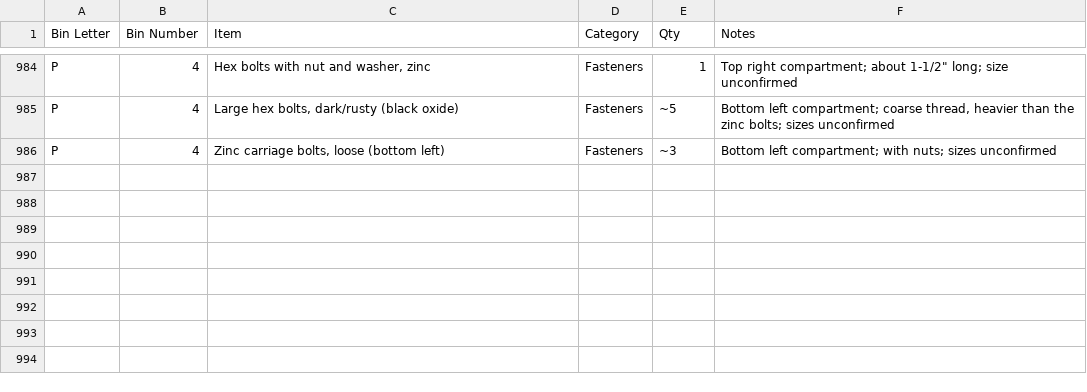
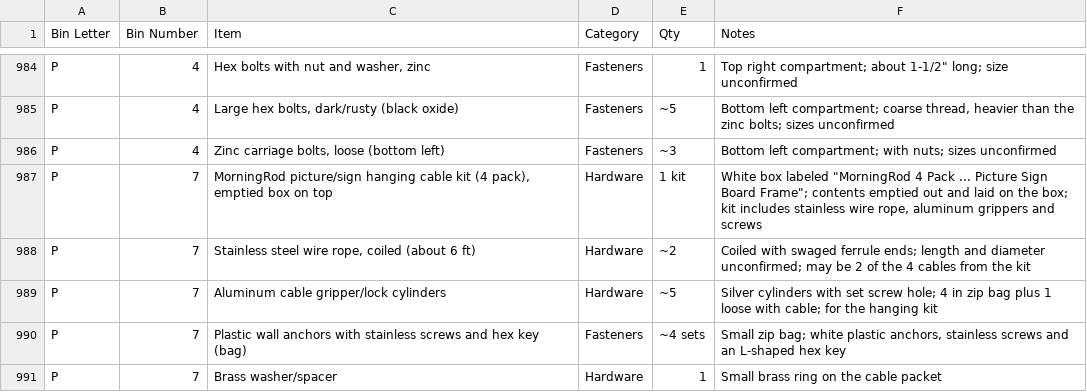
Before and after one commit to rhkim1292/asti-inventory, a CSV file: inventory-detail.csv, drawn as a sheet; only a part is shown, gaps mark what is left out.

```diff
--- a/inventory-detail.csv
+++ b/inventory-detail.csv
@@ -986 +986,6 @@ P,4,"Large hex bolts, dark/rusty (black oxide)",Fasteners,~5,"Bottom left compar
 P,4,"Zinc carriage bolts, loose (bottom left)",Fasteners,~3,Bottom left compartment; with nuts; sizes unconfirmed
+P,7,"MorningRod picture/sign hanging cable kit (4 pack), emptied box on top",Hardware,1 kit,"White box labeled ""MorningRod 4 Pack ... Picture Sign Board Frame""; contents emptied out and laid on the box; kit includes stainless wire rope, aluminum grippers and screws"
+P,7,"Stainless steel wire rope, coiled (about 6 ft)",Hardware,~2,Coiled with swaged ferrule ends; length and diameter unconfirmed; may be 2 of the 4 cables from the kit
+P,7,Aluminum cable gripper/lock cylinders,Hardware,~5,Silver cylinders with set screw hole; 4 in zip bag plus 1 loose with cable; for the hanging kit
+P,7,Plastic wall anchors with stainless screws and hex key (bag),Fasteners,~4 sets,"Small zip bag; white plastic anchors, stainless screws and an L-shaped hex key"
+P,7,Brass washer/spacer,Hardware,1,Small brass ring on the cable packet
```
Also changed, not shown: inventory.csv, 1 other file.
